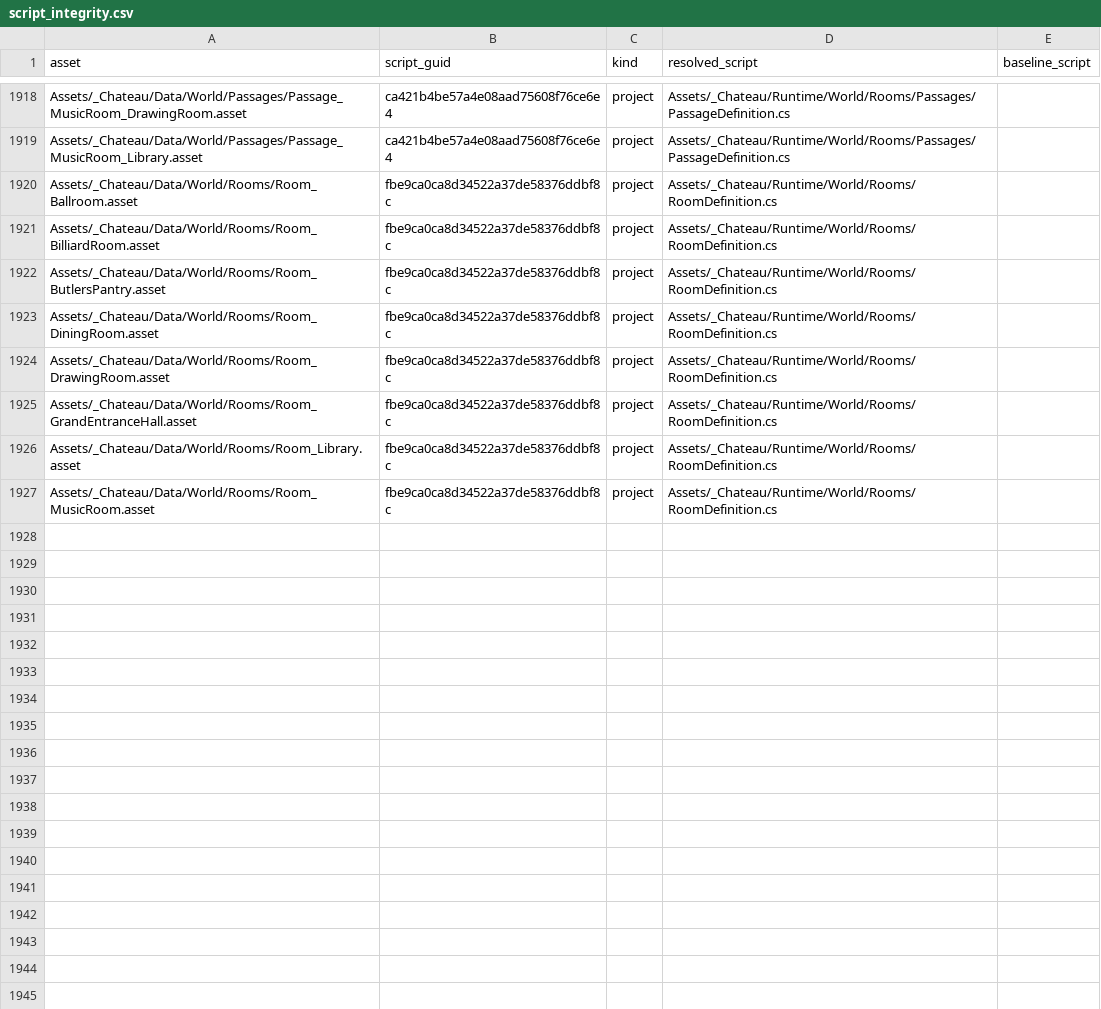
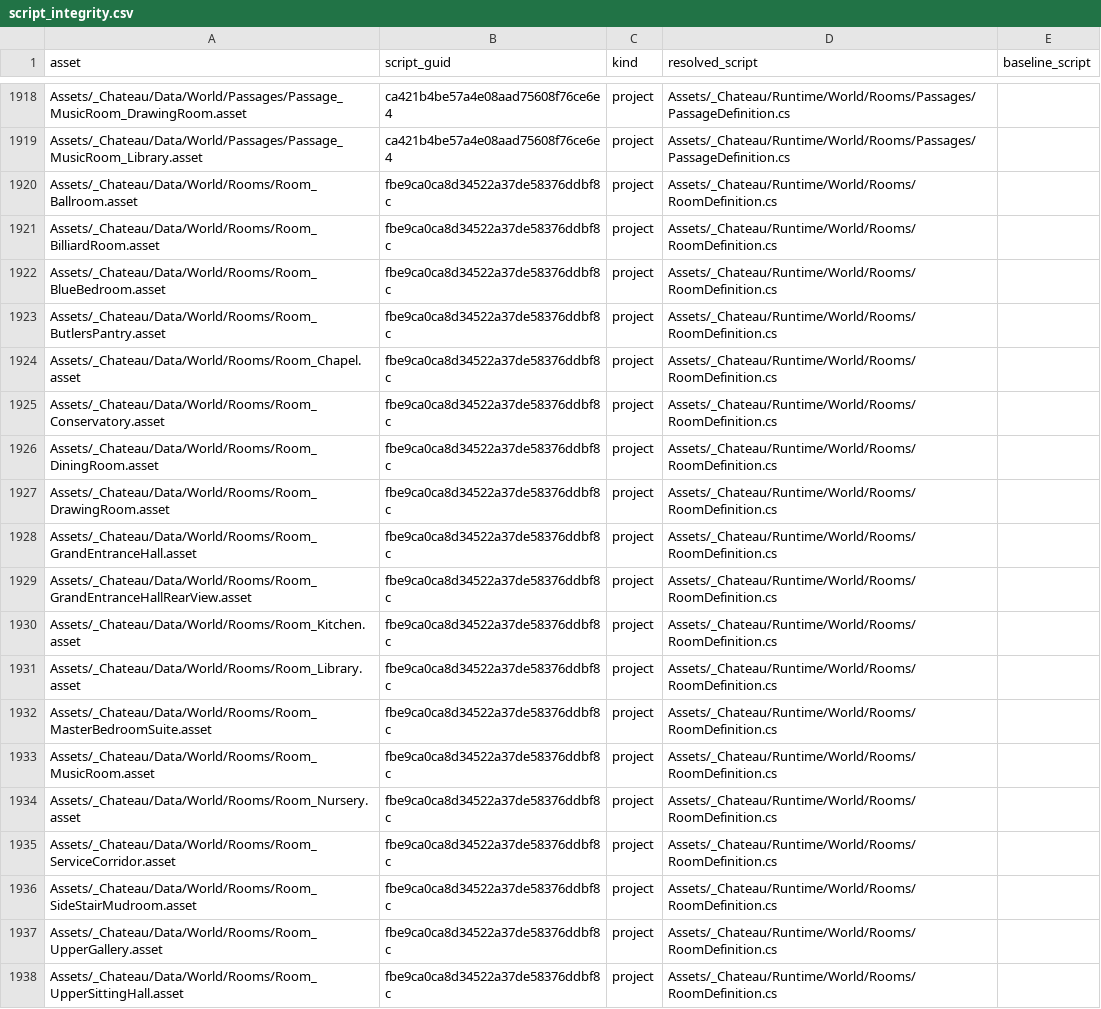
Before and after one commit to redgargoyle/ChateauElsewhere, a CSV file: Docs/Architecture/Generated/script_integrity.csv, drawn as a sheet; only a part is shown, gaps mark what is left out; the diff names each change by its address in the sheet, - before the commit and + after, or states it on an @@ line.

Commit message:
feat(architecture): complete canonical room definitions

```diff
--- a/Docs/Architecture/Generated/script_integrity.csv
+++ b/Docs/Architecture/Generated/script_integrity.csv
+row 1922: Assets/_Chateau/Data/World/Rooms/Room_BlueBedroom.asset | fbe9ca0ca8d34522a37de58376ddbf8c | project | Assets/_Chateau/Runtime/World/Rooms/RoomDefinition.cs
+row 1924: Assets/_Chateau/Data/World/Rooms/Room_Chapel.asset | fbe9ca0ca8d34522a37de58376ddbf8c | project | Assets/_Chateau/Runtime/World/Rooms/RoomDefinition.cs
+row 1925: Assets/_Chateau/Data/World/Rooms/Room_Conservatory.asset | fbe9ca0ca8d34522a37de58376ddbf8c | project | Assets/_Chateau/Runtime/World/Rooms/RoomDefinition.cs
+row 1929: Assets/_Chateau/Data/World/Rooms/Room_GrandEntranceHallRearView.asset | fbe9ca0ca8d34522a37de58376ddbf8c | project | Assets/_Chateau/Runtime/World/Rooms/RoomDefinition.cs
+row 1930: Assets/_Chateau/Data/World/Rooms/Room_Kitchen.asset | fbe9ca0ca8d34522a37de58376ddbf8c | project | Assets/_Chateau/Runtime/World/Rooms/RoomDefinition.cs
+row 1932: Assets/_Chateau/Data/World/Rooms/Room_MasterBedroomSuite.asset | fbe9ca0ca8d34522a37de58376ddbf8c | project | Assets/_Chateau/Runtime/World/Rooms/RoomDefinition.cs
+row 1934: Assets/_Chateau/Data/World/Rooms/Room_Nursery.asset | fbe9ca0ca8d34522a37de58376ddbf8c | project | Assets/_Chateau/Runtime/World/Rooms/RoomDefinition.cs
+row 1935: Assets/_Chateau/Data/World/Rooms/Room_ServiceCorridor.asset | fbe9ca0ca8d34522a37de58376ddbf8c | project | Assets/_Chateau/Runtime/World/Rooms/RoomDefinition.cs
+row 1936: Assets/_Chateau/Data/World/Rooms/Room_SideStairMudroom.asset | fbe9ca0ca8d34522a37de58376ddbf8c | project | Assets/_Chateau/Runtime/World/Rooms/RoomDefinition.cs
+row 1937: Assets/_Chateau/Data/World/Rooms/Room_UpperGallery.asset | fbe9ca0ca8d34522a37de58376ddbf8c | project | Assets/_Chateau/Runtime/World/Rooms/RoomDefinition.cs
+row 1938: Assets/_Chateau/Data/World/Rooms/Room_UpperSittingHall.asset | fbe9ca0ca8d34522a37de58376ddbf8c | project | Assets/_Chateau/Runtime/World/Rooms/RoomDefinition.cs
```
Also changed, not shown: Docs/Architecture/Generated/runtime_files.csv, Docs/Architecture/Generated/serialized_script_refs.csv, 41 other files.
